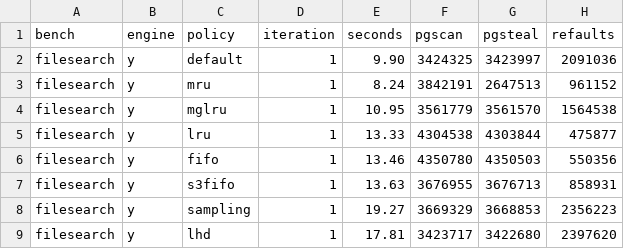
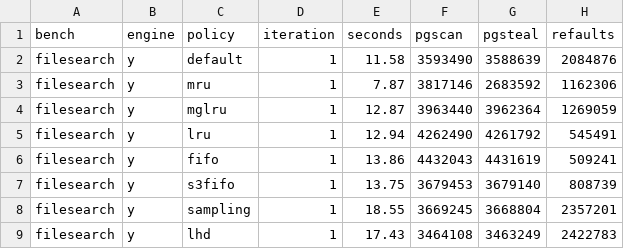
Before and after one commit to ChrisTech44/tier_ext, a CSV file: bench/results/filesearch.csv, drawn as a sheet; only a part is shown; the diff covers the shown part only.

```diff
--- a/bench/results/filesearch.csv
+++ b/bench/results/filesearch.csv
@@ -1,9 +1,9 @@
 bench,engine,policy,iteration,seconds,pgscan,pgsteal,refaults
-filesearch,y,default,1,9.90,3424325,3423997,2091036
-filesearch,y,mru,1,8.24,3842191,2647513,961152
-filesearch,y,mglru,1,10.95,3561779,3561570,1564538
-filesearch,y,lru,1,13.33,4304538,4303844,475877
-filesearch,y,fifo,1,13.46,4350780,4350503,550356
-filesearch,y,s3fifo,1,13.63,3676955,3676713,858931
-filesearch,y,sampling,1,19.27,3669329,3668853,2356223
-filesearch,y,lhd,1,17.81,3423717,3422680,2397620
+filesearch,y,default,1,11.58,3593490,3588639,2084876
+filesearch,y,mru,1,7.87,3817146,2683592,1162306
+filesearch,y,mglru,1,12.87,3963440,3962364,1269059
+filesearch,y,lru,1,12.94,4262490,4261792,545491
+filesearch,y,fifo,1,13.86,4432043,4431619,509241
+filesearch,y,s3fifo,1,13.75,3679453,3679140,808739
+filesearch,y,sampling,1,18.55,3669245,3668804,2357201
+filesearch,y,lhd,1,17.43,3464108,3463249,2422783
```
Also changed, not shown: 160 edited cells elsewhere in this file, bench/results/overhead.csv, 2 other files.
